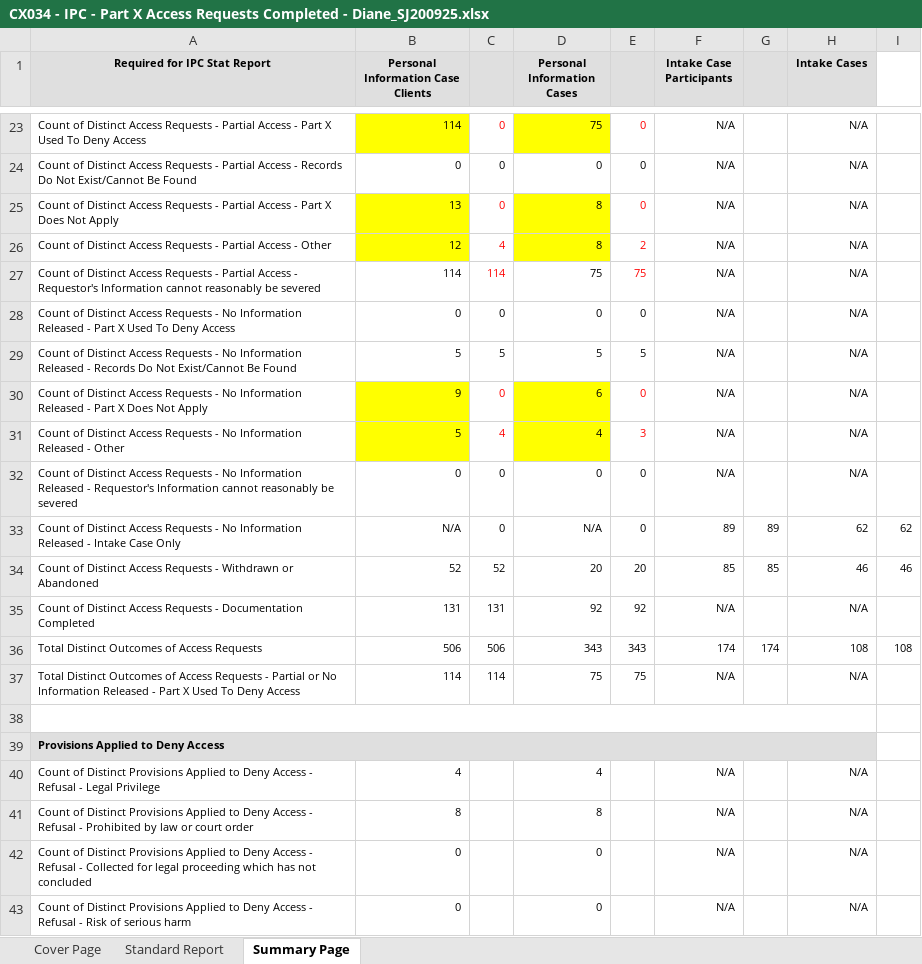
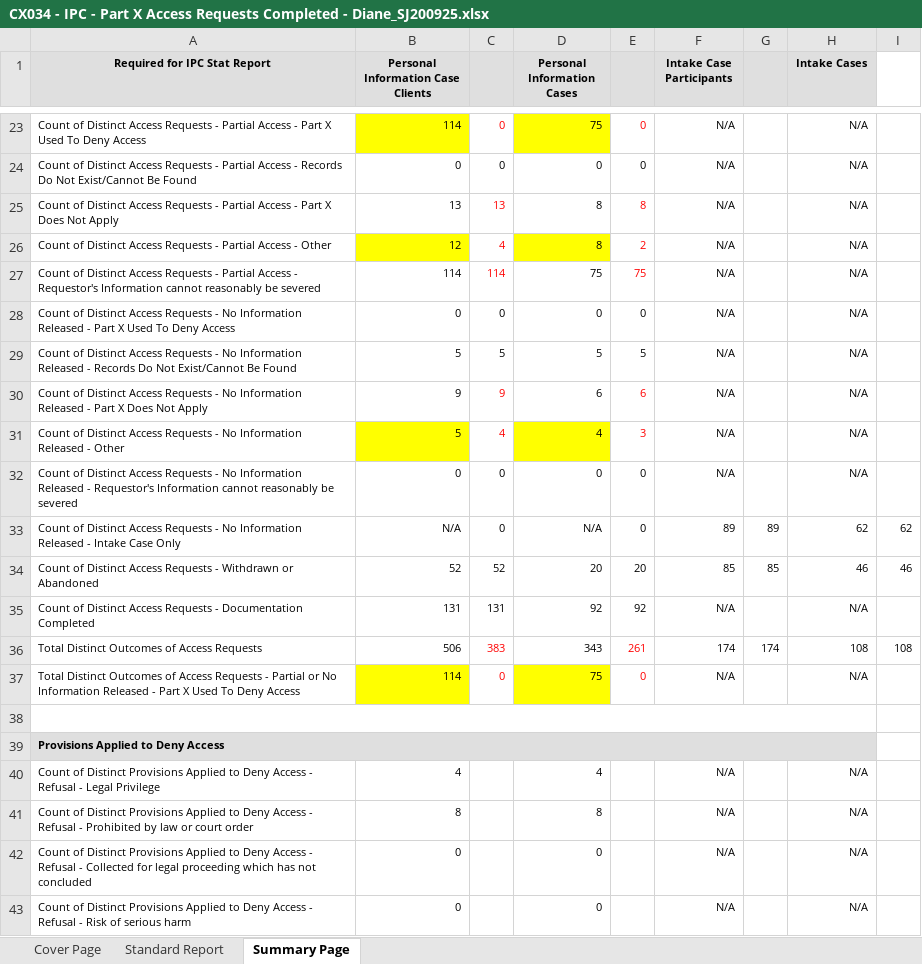
Before and after one commit to SUKH2022/cx034, an Excel workbook: CX034 - IPC - Part X Access Requests Completed - Diane_SJ200925.xlsx, sheet Summary Page, drawn as a sheet; only a part is shown, gaps mark what is left out; values as stored, in another font and other column widths than the file's, no borders; the diff names each change by its address in the sheet, - before the commit and + after, or states it on an @@ line.

```diff
--- a/CX034 - IPC - Part X Access Requests Completed - Diane_SJ200925.xlsx (sheet Summary Page)
+++ b/CX034 - IPC - Part X Access Requests Completed - Diane_SJ200925.xlsx (sheet Summary Page)
-B25 fill: #FFFF00
+B25 fill: none
-C25: 0
+C25: 13
-D25 fill: #FFFF00
+D25 fill: none
-E25: 0
+E25: 8
-B30 fill: #FFFF00
+B30 fill: none
-C30: 0
+C30: 9
-D30 fill: #FFFF00
+D30 fill: none
-E30: 0
+E30: 6
-C36: 506
+C36: 383
-C36:C37 text colour: black
+C36:C37 text colour: #FF0000
-E36: 343
+E36: 261
-E36:E37 text colour: black
+E36:E37 text colour: #FF0000
-B37 fill: none
+B37 fill: #FFFF00
-C37: 114
+C37: 0
-D37 fill: none
+D37 fill: #FFFF00
-E37: 75
+E37: 0
```
Also changed, not shown: sheet Standard Report, 1 other file.
